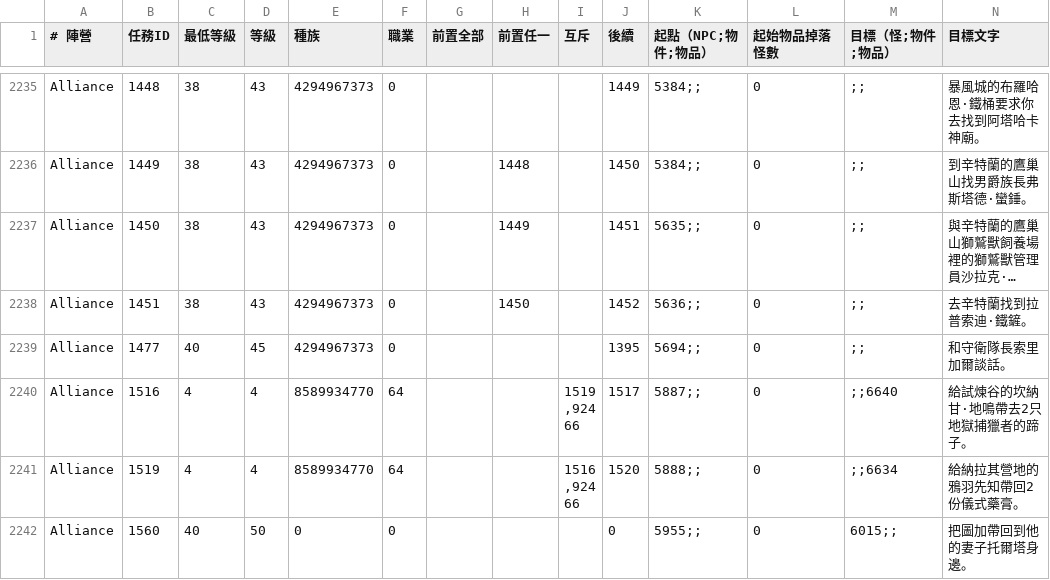
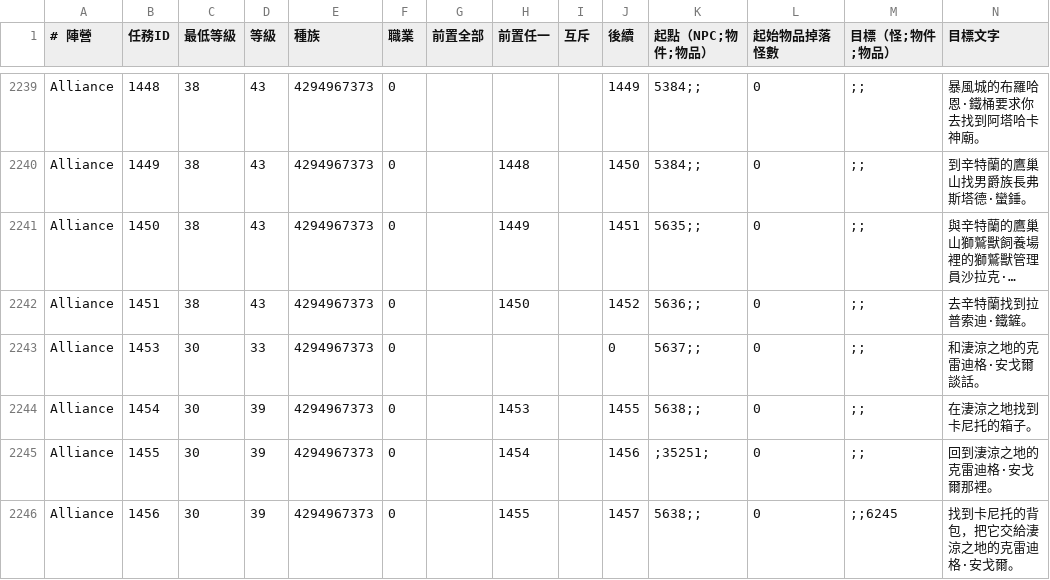
Before and after one commit to ms145236-bridge/wow-leveling-guide, a TSV file: tools/questiedb-snapshot.tsv, drawn as a sheet; only a part is shown, gaps mark what is left out; the shorter side is filled out with more unchanged rows; long unchanged cells end in …; the diff covers the shown part only; the diff names each change by its address in the sheet, - before the commit and + after, or states it on an @@ line.

```diff
--- a/tools/questiedb-snapshot.tsv
+++ b/tools/questiedb-snapshot.tsv
+row 2243: Alliance | 1453 | 30 | 33 | 4294967373 | 0 |  |  |  | 0 | 5637;; | 0 | ;; | 和淒涼之地的克雷迪格·安戈爾談話。
+row 2244: Alliance | 1454 | 30 | 39 | 4294967373 | 0 |  | 1453 |  | 1455 | 5638;; | 0 | ;; | 在淒涼之地找到卡尼托的箱子。
+row 2245: Alliance | 1455 | 30 | 39 | 4294967373 | 0 |  | 1454 |  | 1456 | ;35251; | 0 | ;; | 回到淒涼之地的克雷迪格·安戈爾那裡。
+row 2246: Alliance | 1456 | 30 | 39 | 4294967373 | 0 |  | 1455 |  | 1457 | 5638;; | 0 | ;;6245 | 找到卡尼托的背包，把它交給淒涼之地的克雷迪格·安戈爾。
```
Also changed, not shown: 12 added rows elsewhere in this file, 31 other files.
